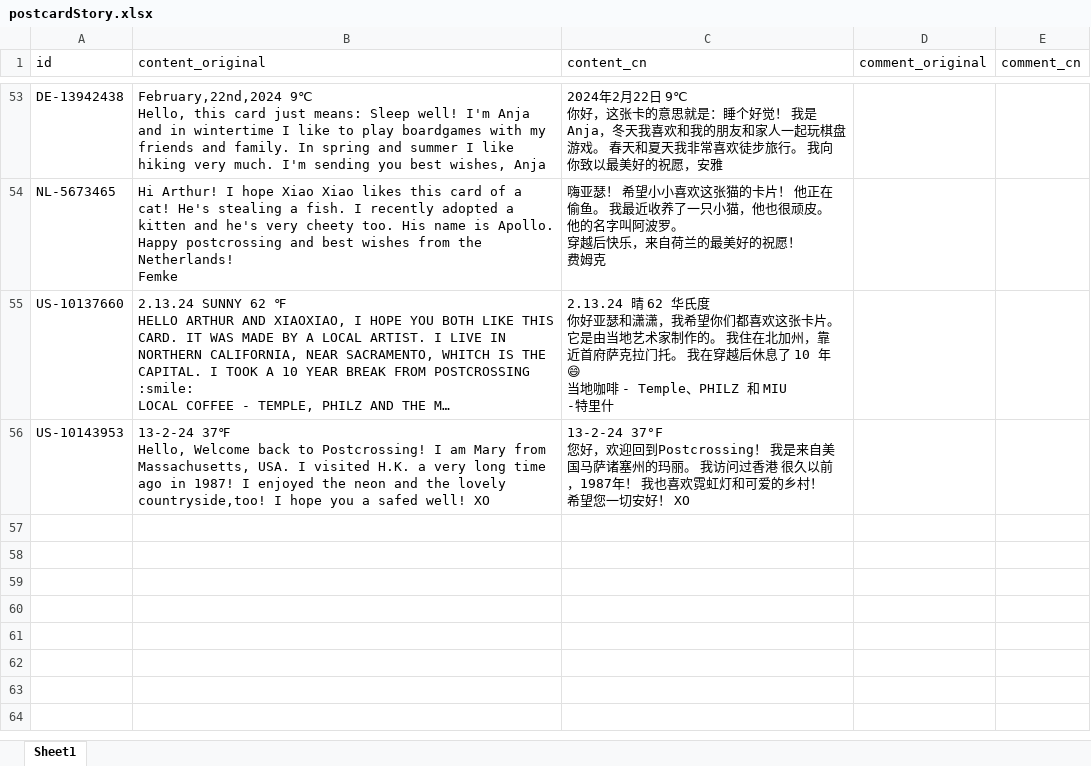
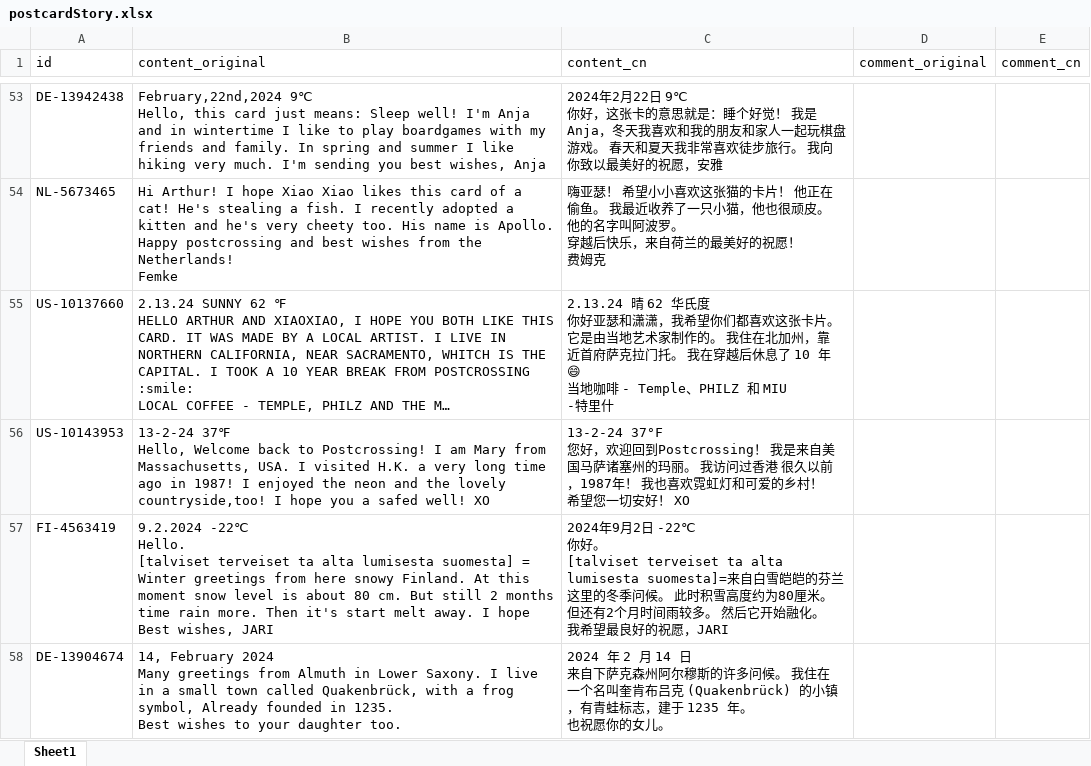
Before and after one commit to arthurfsy2/Postcrossing_map_generator, an Excel workbook: template/postcardStory.xlsx, sheet Sheet1, drawn as a sheet; only a part is shown, gaps mark what is left out; long unchanged cells end in …; values as stored, in another font and other column widths than the file's, no borders; ↵ is a line break in a cell; the diff names each change by its address in the sheet, - before the commit and + after, or states it on an @@ line.

```diff
--- a/template/postcardStory.xlsx (sheet Sheet1)
+++ b/template/postcardStory.xlsx (sheet Sheet1)
+row 57: FI-4563419 | 9.2.2024 -22℃ ↵ Hello. ↵ [talviset terveiset ta alta lumisesta suomesta] = Winter greetings from here snowy Finland. At this moment snow level is about 80 cm. But still 2 months time rain more. Then it's start melt away. I hope Best wishes, JARI | 2024年9月2日 -22℃ ↵ 你好。 ↵ [talviset terveiset ta alta lumisesta suomesta]=来自白雪皑皑的芬兰这里的冬季问候。 此时积雪高度约为80厘米。 但还有2个月时间雨较多。 然后它开始融化。 我希望最良好的祝愿，JARI
+row 58: DE-13904674 | 14, February 2024 ↵ Many greetings from Almuth in Lower Saxony. I live in a small town called Quakenbrück, with a frog symbol, Already founded in 1235. ↵ Best wishes to your daughter too. | 2024 年 2 月 14 日 ↵ 来自下萨克森州阿尔穆斯的许多问候。 我住在一个名叫奎肯布吕克 (Quakenbrück) 的小镇，有青蛙标志，建于 1235 年。 ↵ 也祝愿你的女儿。
```
Also changed, not shown: 3 other files.
